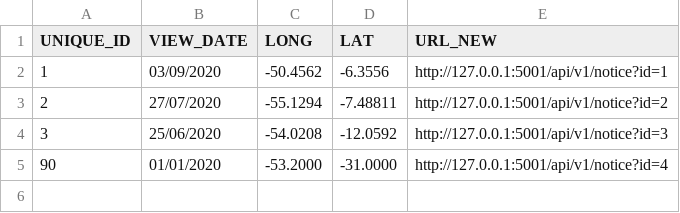
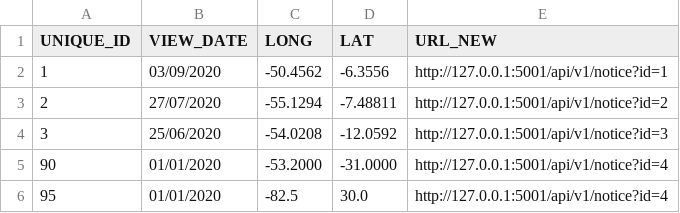
Before and after one commit to kevinlacaille/planet_hack_2020_deforestation, a CSV file: webapp/sample_data.csv, drawn as a sheet.

Commit message:
Closing issue #23: - removing the space replace command that broke the geometry format with positive latitude - adding a test case for positive latitudes in sample_data.csv

```diff
--- a/webapp/sample_data.csv
+++ b/webapp/sample_data.csv
@@ -5 +5,2 @@ UNIQUE_ID,VIEW_DATE,LONG,LAT,URL_NEW
 "90","01/01/2020","-53.2000","-31.0000","http://127.0.0.1:5001/api/v1/notice?id=4"
+"95","01/01/2020","-82.5","30.0","http://127.0.0.1:5001/api/v1/notice?id=4"
```
Also changed, not shown: 1 other file.
